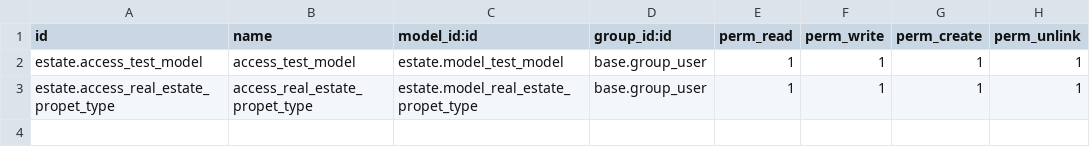
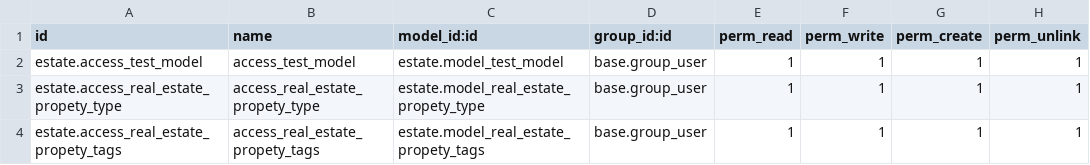
Before and after one commit to amandas91/technical-training, a CSV file: estate/security/ir.model.access.csv, drawn as a sheet.

```diff
--- a/estate/security/ir.model.access.csv
+++ b/estate/security/ir.model.access.csv
@@ -2,2 +2,3 @@ id,name,model_id:id,group_id:id,perm_read,perm_write,perm_create,perm_unlink
 estate.access_test_model,access_test_model,estate.model_test_model,base.group_user,1,1,1,1
-estate.access_real_estate_propet_type,access_real_estate_propet_type,estate.model_real_estate_propet_type,base.group_user,1,1,1,1
+estate.access_real_estate_propety_type,access_real_estate_propety_type,estate.model_real_estate_propety_type,base.group_user,1,1,1,1
+estate.access_real_estate_propety_tags,access_real_estate_propety_tags,estate.model_real_estate_propety_tags,base.group_user,1,1,1,1
```
Also changed, not shown: 5 other files.
